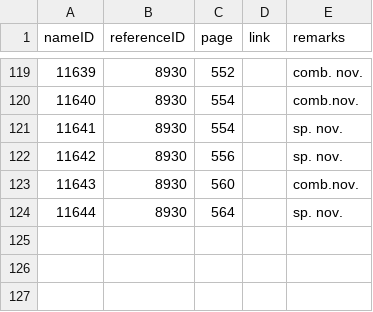
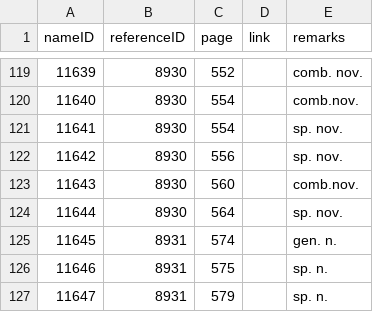
Before and after one commit to dhobern/Gelechiidae, a CSV file: coldp/data/namereference.csv, drawn as a sheet; only a part is shown, gaps mark what is left out.

```diff
--- a/coldp/data/namereference.csv
+++ b/coldp/data/namereference.csv
@@ -124 +124,4 @@ nameID,referenceID,page,link,remarks
 11644,8930,564,,sp. nov.
+11645,8931,574,,gen. n.
+11646,8931,575,,sp. n.
+11647,8931,579,,sp. n.
```
Also changed, not shown: coldp/data/distribution.csv, coldp/data/reference.csv, 4 other files.
